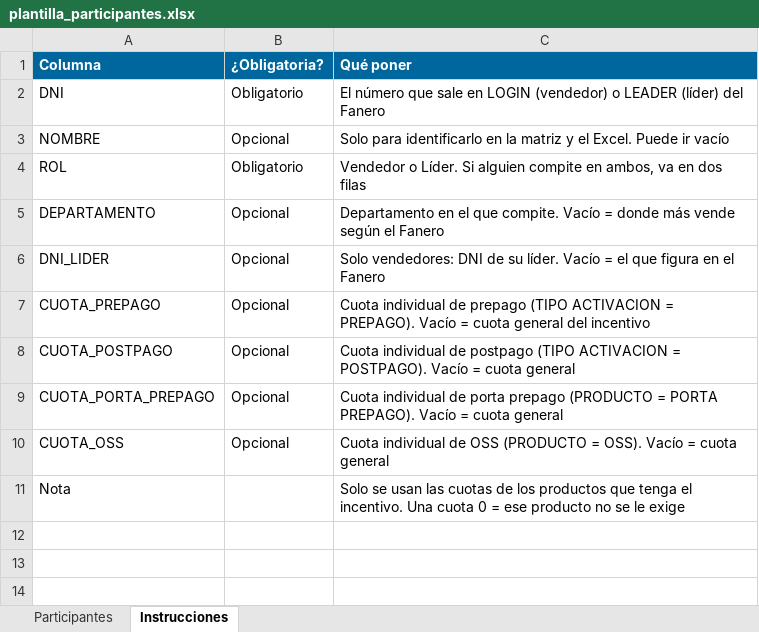
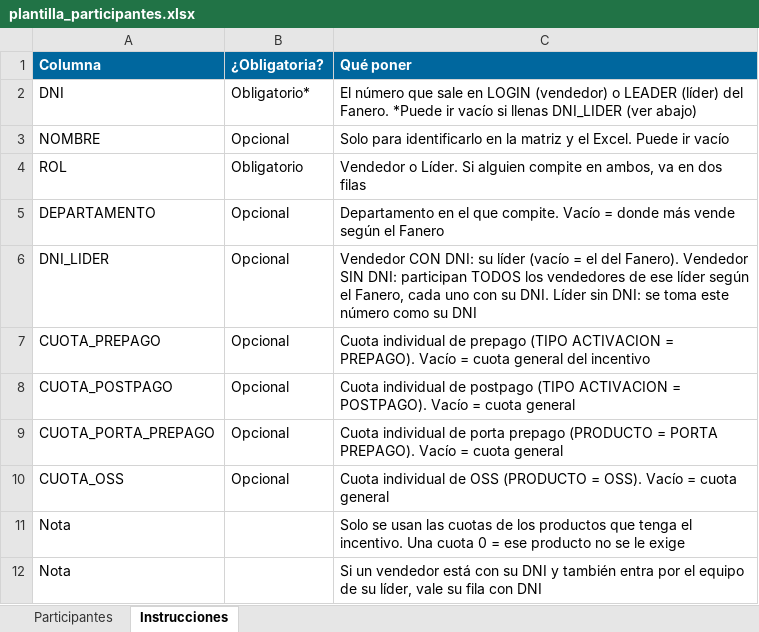
Before and after one commit to andreezea/fanero-incentivos, an Excel workbook: ejemplo/plantilla_participantes.xlsx, sheet Instrucciones, drawn as a sheet; values as stored, in another font and other column widths than the file's, no borders; the diff names each change by its address in the sheet, - before the commit and + after, or states it on an @@ line.

```diff
--- a/ejemplo/plantilla_participantes.xlsx (sheet Instrucciones)
+++ b/ejemplo/plantilla_participantes.xlsx (sheet Instrucciones)
-B2 (¿Obligatoria?): Obligatorio
+B2 (¿Obligatoria?): Obligatorio*
-C2 (Qué poner): …(líder) del Fanero
+C2 (Qué poner): …(líder) del Fanero. *Puede ir vacío si llenas DNI_LIDER (ver abajo)
-C6 (Qué poner): Solo vendedores: DNI de su líder. Vacío = el que figura en el Fanero
+C6 (Qué poner): Vendedor CON DNI: su líder (vacío = el del Fanero). Vendedor SIN DNI: participan TODOS los vendedores de ese líder según el Fanero, cada uno con su DNI. Líder sin DNI: se toma este número como su DNI
+row 12: Nota |  | Si un vendedor está con su DNI y también entra por el equipo de su líder, vale su fila con DNI
```
Also changed, not shown: sheet Participantes, 1 other file.
